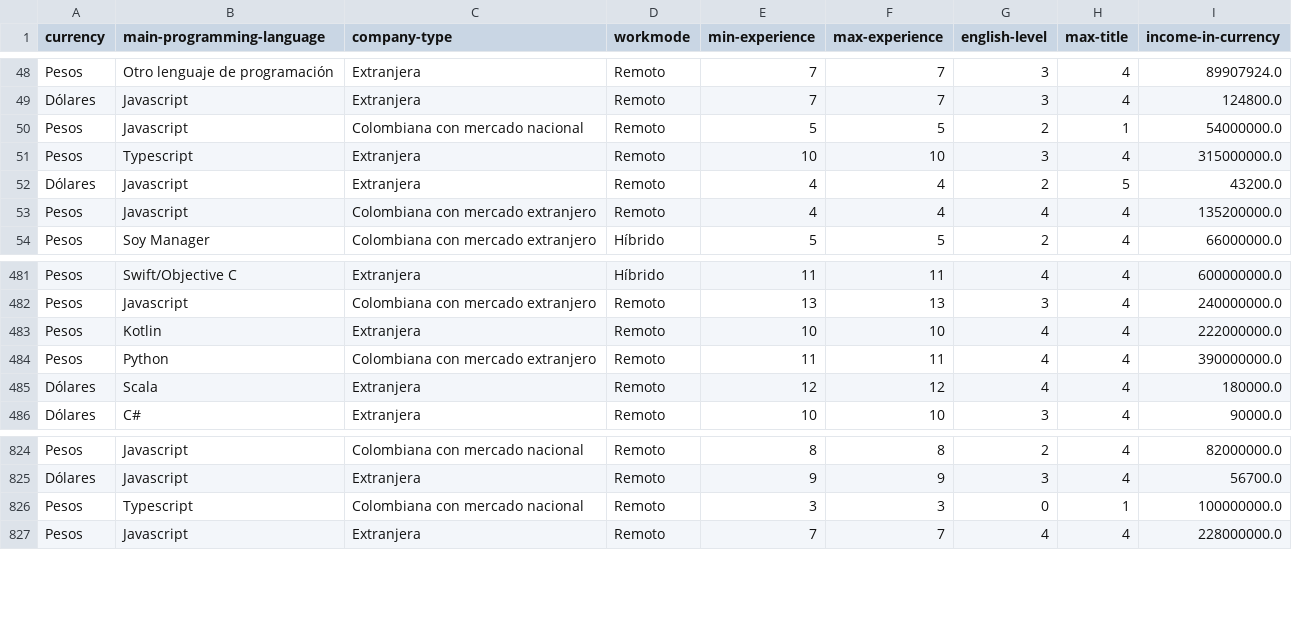
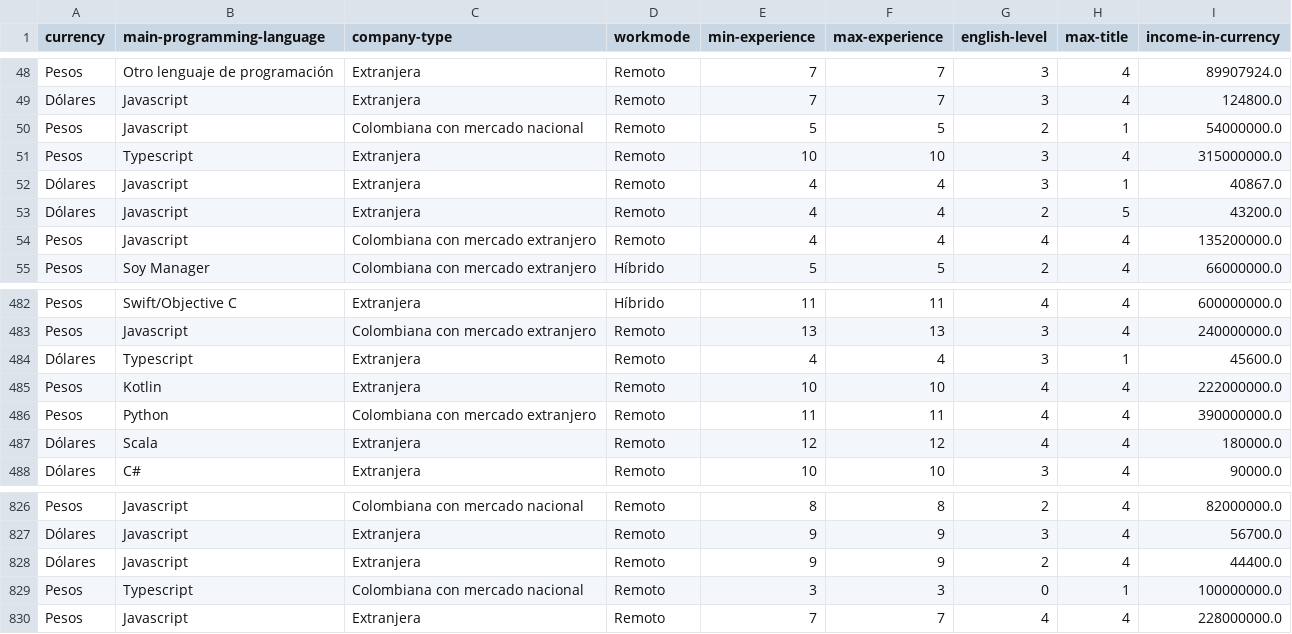
Before and after one commit to jaimegarcia/colombia-salary-viz-2025, a CSV file: src/data/salaries-2025-processed.csv, drawn as a sheet; only a part is shown, gaps mark what is left out.

```diff
--- a/src/data/salaries-2025-processed.csv
+++ b/src/data/salaries-2025-processed.csv
@@ -51,2 +51,3 @@ Pesos,Javascript,Colombiana con mercado nacional,Remoto,5,5,2,1,54000000.0
 Pesos,Typescript,Extranjera,Remoto,10,10,3,4,315000000.0
+Dólares,Javascript,Extranjera,Remoto,4,4,3,1,40867.0
 Dólares,Javascript,Extranjera,Remoto,4,4,2,5,43200.0
@@ -482,2 +483,3 @@ Pesos,Swift/Objective C,Extranjera,Híbrido,11,11,4,4,600000000.0
 Pesos,Javascript,Colombiana con mercado extranjero,Remoto,13,13,3,4,240000000.0
+Dólares,Typescript,Extranjera,Remoto,4,4,3,1,45600.0
 Pesos,Kotlin,Extranjera,Remoto,10,10,4,4,222000000.0
@@ -825,2 +827,3 @@ Pesos,Javascript,Colombiana con mercado nacional,Remoto,8,8,2,4,82000000.0
 Dólares,Javascript,Extranjera,Remoto,9,9,3,4,56700.0
+Dólares,Javascript,Extranjera,Remoto,9,9,2,4,44400.0
 Pesos,Typescript,Colombiana con mercado nacional,Remoto,3,3,0,1,100000000.0
```
Also changed, not shown: src/data/eliminated_records_2025.csv, src/data/salaries-2025.csv, 1 other file.
